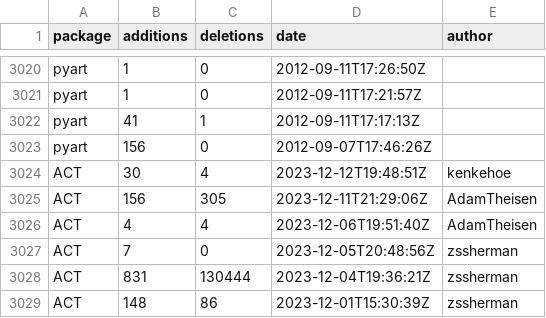
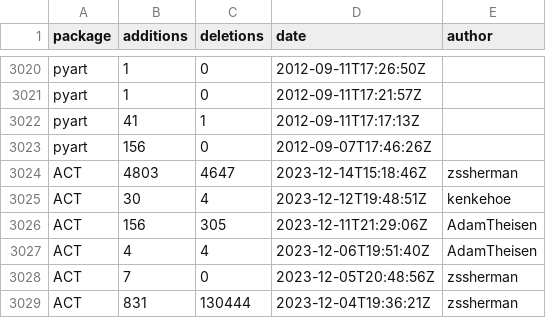
Before and after one commit to mgrover1/test-metrics, a CSV file: data/github_commits.csv, drawn as a sheet; only a part is shown, gaps mark what is left out; the shorter side is filled out with more unchanged rows; the diff names each change by its address in the sheet, - before the commit and + after, or states it on an @@ line.

```diff
--- a/data/github_commits.csv
+++ b/data/github_commits.csv
+row 3024: ACT | 4803 | 4647 | 2023-12-14T15:18:46Z | zssherman
```
Also changed, not shown: data/conda_stats.csv, data/github_issues.csv, 11 other files.
